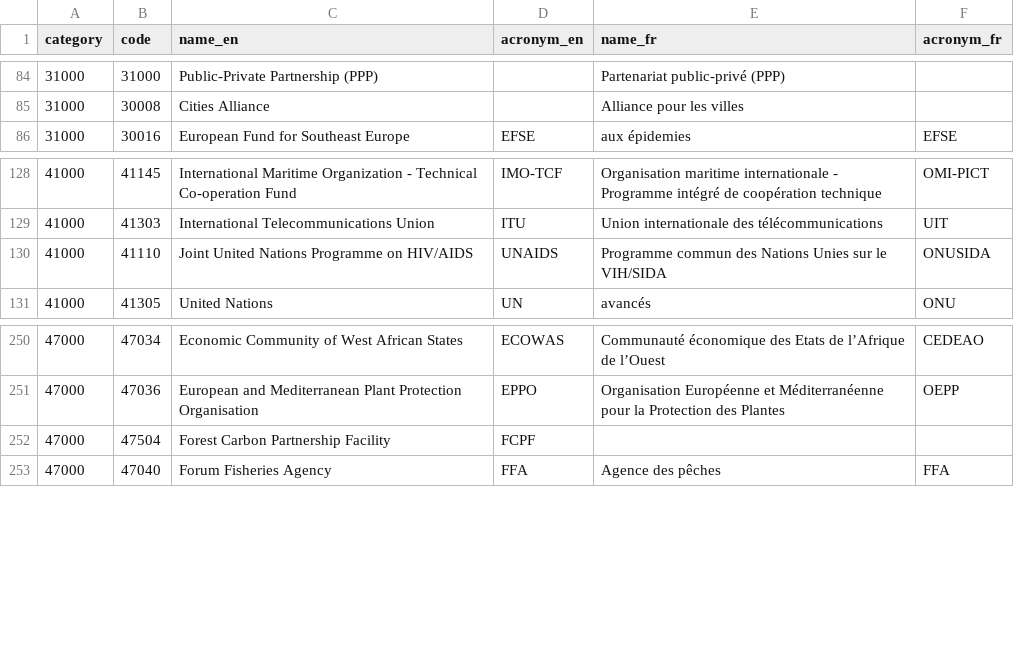
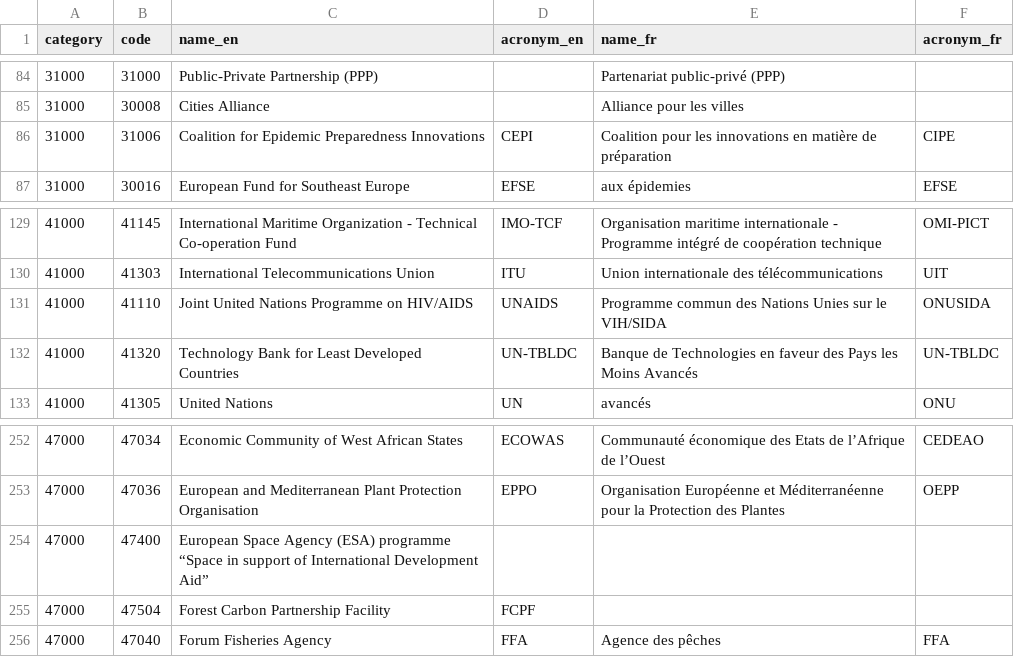
Before and after one commit to datasets/dac-and-crs-code-lists, a CSV file: data/channel_codes.csv, drawn as a sheet; only a part is shown, gaps mark what is left out; the diff names each change by its address in the sheet, - before the commit and + after, or states it on an @@ line.

Commit message:
Add new channel codes
Add three new channel codes:

 * `31006`: Coalition for Epidemic Preparedness Innovations (CEPI)
 * `41320`: Technology Bank for Least Developed Countries (UN-TBLDC)
 * `47400`: European Space Agency (ESA) programme

Part of the July 2018 update

```diff
--- a/data/channel_codes.csv
+++ b/data/channel_codes.csv
+row 86: 31000 | 31006 | Coalition for Epidemic Preparedness Innovations | CEPI | Coalition pour les innovations en matière de préparation | CIPE
+row 132: 41000 | 41320 | Technology Bank for Least Developed Countries | UN-TBLDC | Banque de Technologies en faveur des Pays les Moins Avancés | UN-TBLDC
+row 254: 47000 | 47400 | European Space Agency (ESA) programme “Space in support of International Development Aid”
```
